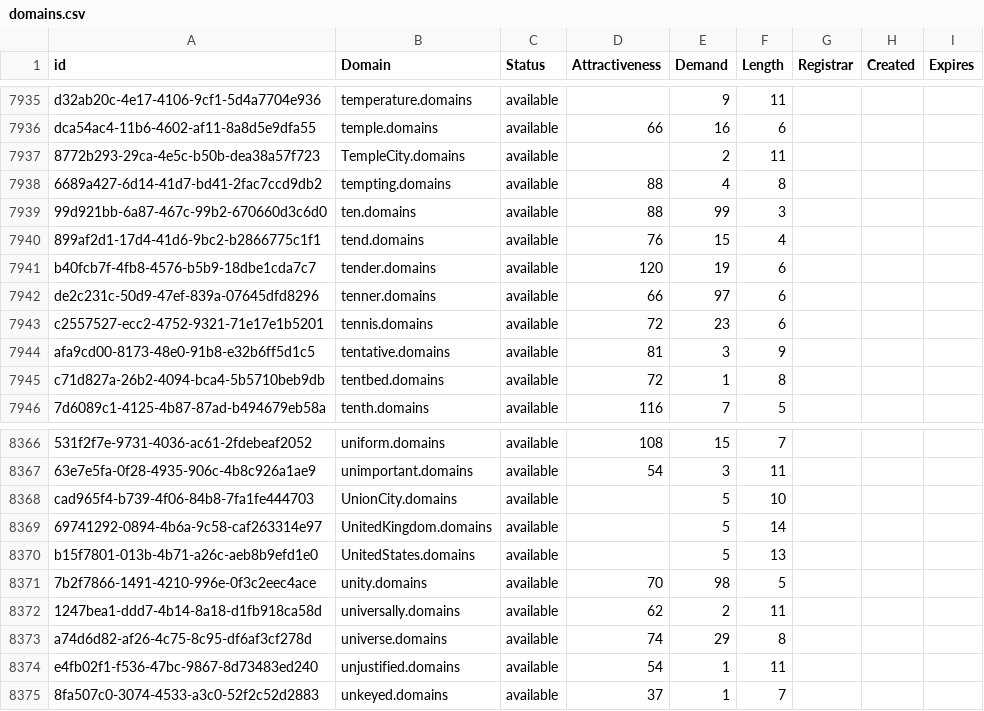
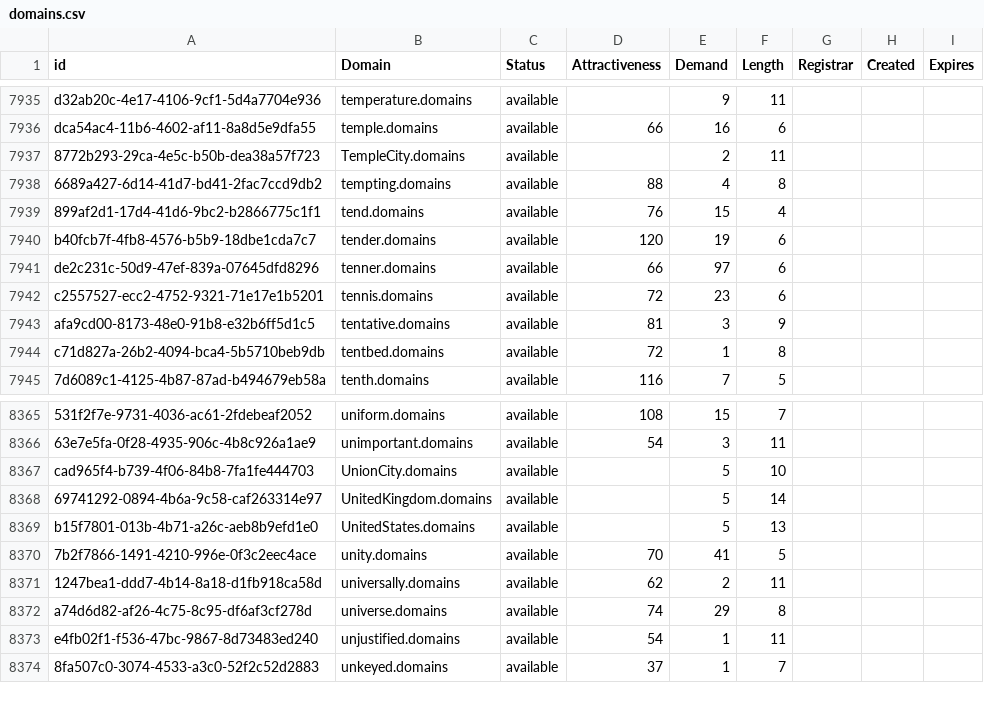
Before and after one commit to UniqueDomains/domains-oneword-domains, a CSV file: domains.csv, drawn as a sheet; only a part is shown, gaps mark what is left out.

Commit message:
Domains update

```diff
--- a/domains.csv
+++ b/domains.csv
@@ -7938,3 +7938,2 @@ dca54ac4-11b6-4602-af11-8a8d5e9dfa55,temple.domains,available,66,16,6,,,
 6689a427-6d14-41d7-bd41-2fac7ccd9db2,tempting.domains,available,88,4,8,,,
-99d921bb-6a87-467c-99b2-670660d3c6d0,ten.domains,available,88,99,3,,,
 899af2d1-17d4-41d6-9bc2-b2866775c1f1,tend.domains,available,76,15,4,,,
@@ -8370,3 +8369,3 @@ cad965f4-b739-4f06-84b8-7fa1fe444703,UnionCity.domains,available,,5,10,,,
 b15f7801-013b-4b71-a26c-aeb8b9efd1e0,UnitedStates.domains,available,,5,13,,,
-7b2f7866-1491-4210-996e-0f3c2eec4ace,unity.domains,available,70,98,5,,,
+7b2f7866-1491-4210-996e-0f3c2eec4ace,unity.domains,available,70,41,5,,,
 1247bea1-ddd7-4b14-8a18-d1fb918ca58d,universally.domains,available,62,2,11,,,
```
Also changed, not shown: 2 other files.
